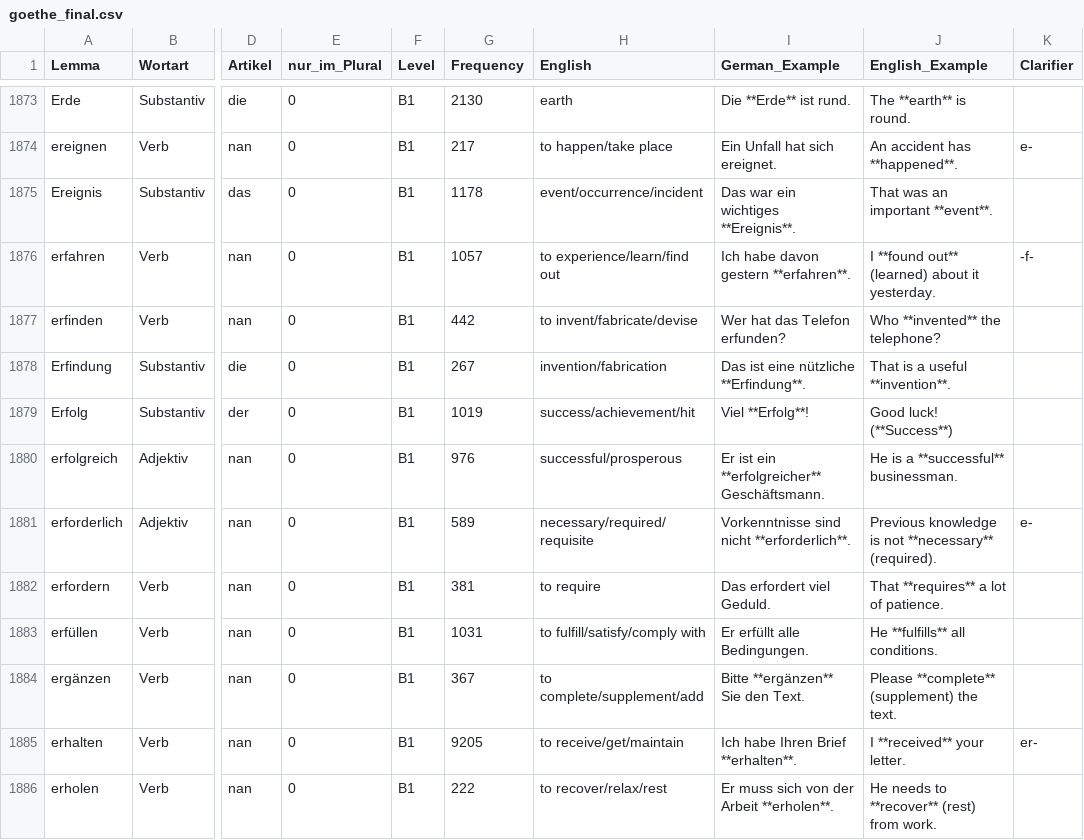
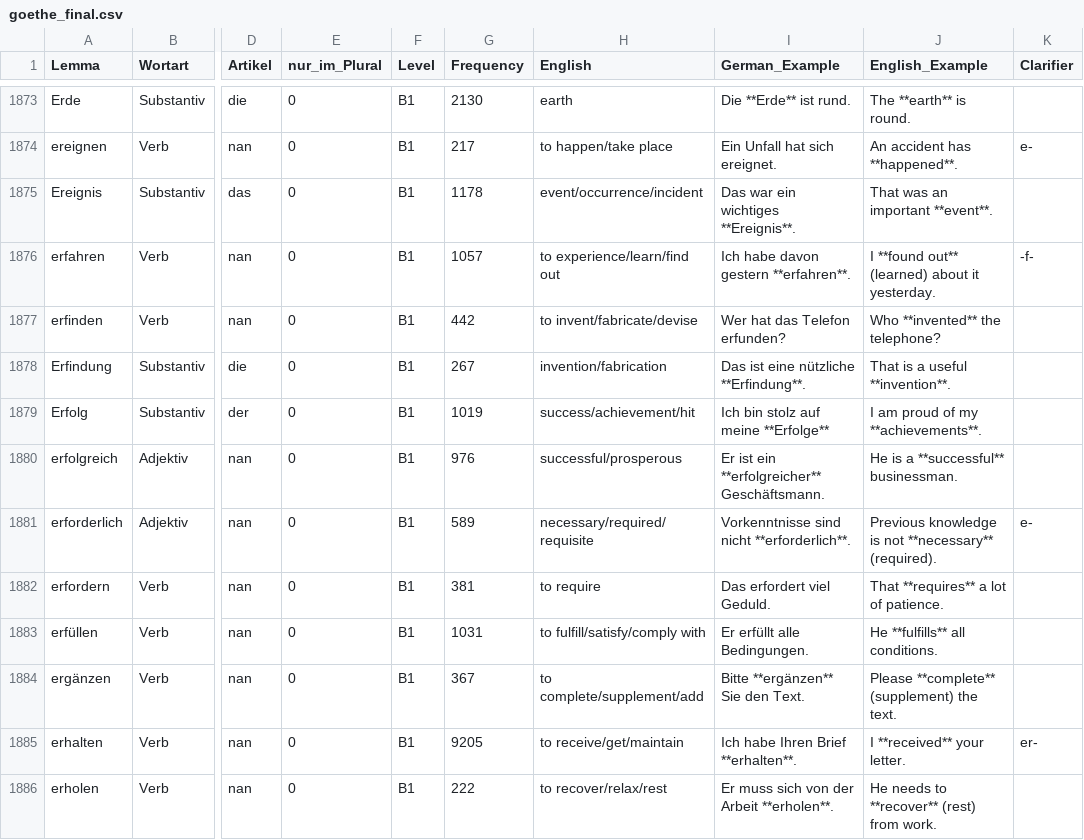
Before and after one commit to hieuristic/flashrecall, a CSV file: goethe_final.csv, drawn as a sheet; only a part is shown, gaps mark what is left out; the diff names each change by its address in the sheet, - before the commit and + after, or states it on an @@ line.

```diff
--- a/goethe_final.csv
+++ b/goethe_final.csv
-I1879 (German_Example): Viel **Erfolg**!
+I1879 (German_Example): Ich bin stolz auf meine **Erfolge**
-J1879 (English_Example): Good luck! (**Success**)
+J1879 (English_Example): I am proud of my **achievements**.
```
Also changed, not shown: 1 other file.
